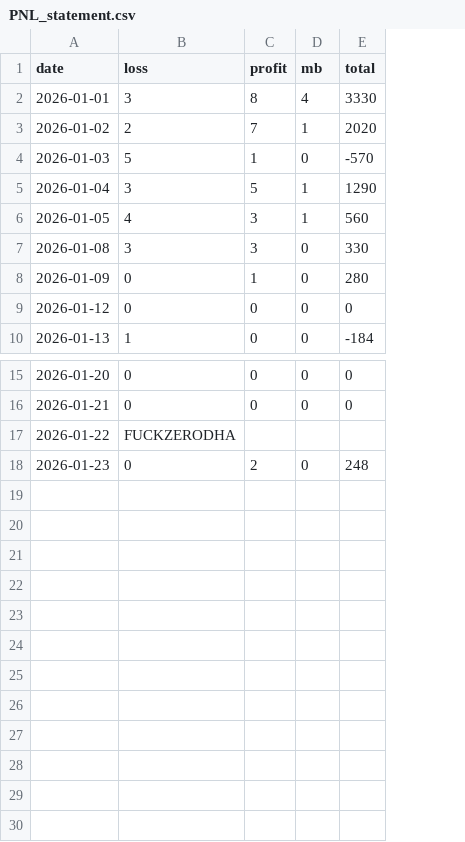
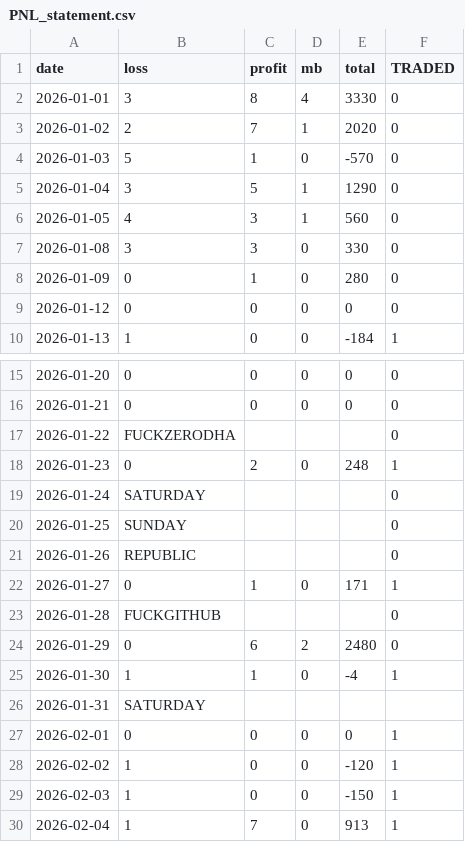
Before and after one commit to Aman3007Pandey/Algo, a CSV file: PNL_statement.csv, drawn as a sheet; only a part is shown, gaps mark what is left out; the diff names each change by its address in the sheet, - before the commit and + after, or states it on an @@ line.

```diff
--- a/PNL_statement.csv
+++ b/PNL_statement.csv
+column F (TRADED), rows 2-10: 0 | 0 | 0 | 0 | 0 | 0 | 0 | 0 | 1; rows 15-18: 0 | 0 | 0 | 1
+row 19: 2026-01-24 | SATURDAY |  |  |  | 0
+row 20: 2026-01-25 | SUNDAY |  |  |  | 0
+row 21: 2026-01-26 | REPUBLIC |  |  |  | 0
+row 22: 2026-01-27 | 0 | 1 | 0 | 171 | 1
+row 23: 2026-01-28 | FUCKGITHUB |  |  |  | 0
+row 24: 2026-01-29 | 0 | 6 | 2 | 2480 | 0
+row 25: 2026-01-30 | 1 | 1 | 0 | -4 | 1
+row 26: 2026-01-31 | SATURDAY
+row 27: 2026-02-01 | 0 | 0 | 0 | 0 | 1
+row 28: 2026-02-02 | 1 | 0 | 0 | -120 | 1
+row 29: 2026-02-03 | 1 | 0 | 0 | -150 | 1
+row 30: 2026-02-04 | 1 | 7 | 0 | 913 | 1
```
Also changed, not shown: instruments_avg_volume.csv, 8 other files.
